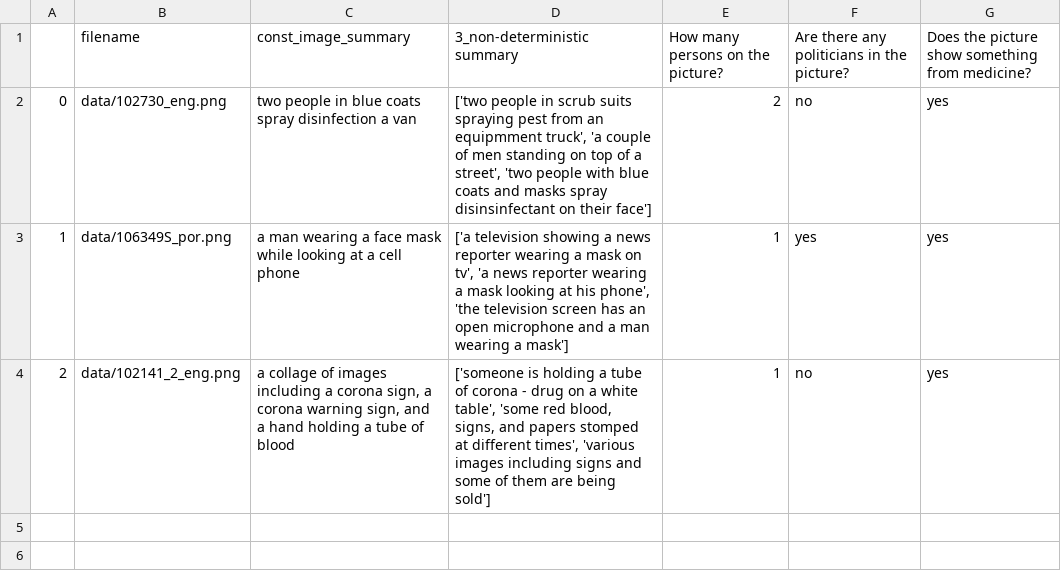
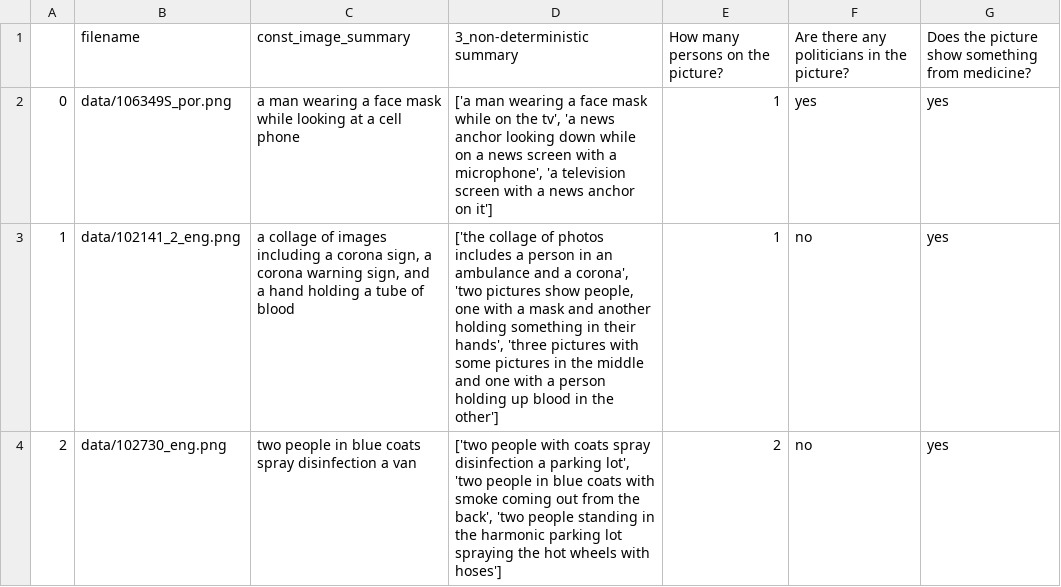
Before and after one commit to ChristineSchulz/AMMICO, a CSV file: source/notebooks/data_out2.csv, drawn as a sheet.

```diff
--- a/source/notebooks/data_out2.csv
+++ b/source/notebooks/data_out2.csv
@@ -1,4 +1,4 @@
 ,filename,const_image_summary,3_non-deterministic summary,How many persons on the picture?,Are there any politicians in the picture?,Does the picture show something from medicine?
-0,data/102730_eng.png,two people in blue coats spray disinfection a van,"['two people in scrub suits spraying pest from an equipmment truck', 'a couple of men standing on top of a street', 'two people with blue coats and masks spray disinsinfectant on their face']",2,no,yes
-1,data/106349S_por.png,a man wearing a face mask while looking at a cell phone,"['a television showing a news reporter wearing a mask on tv', 'a news reporter wearing a mask looking at his phone', 'the television screen has an open microphone and a man wearing a mask']",1,yes,yes
-2,data/102141_2_eng.png,"a collage of images including a corona sign, a corona warning sign, and a hand holding a tube of blood","['someone is holding a tube of corona - drug on a white table', 'some red blood, signs, and papers stomped at different times', 'various images including signs and some of them are being sold']",1,no,yes
+0,data/106349S_por.png,a man wearing a face mask while looking at a cell phone,"['a man wearing a face mask while on the tv', 'a news anchor looking down while on a news screen with a microphone', 'a television screen with a news anchor on it']",1,yes,yes
+1,data/102141_2_eng.png,"a collage of images including a corona sign, a corona warning sign, and a hand holding a tube of blood","['the collage of photos includes a person in an ambulance and a corona', 'two pictures show people, one with a mask and another holding something in their hands', 'three pictures with some pictures in the middle and one with a person holding up blood in the other']",1,no,yes
+2,data/102730_eng.png,two people in blue coats spray disinfection a van,"['two people with coats spray disinfection a parking lot', 'two people in blue coats with smoke coming out from the back', 'two people standing in the harmonic parking lot spraying the hot wheels with hoses']",2,no,yes
```
Also changed, not shown: source/notebooks/data/data_out.csv, source/notebooks/data_out.csv, 53 other files.
